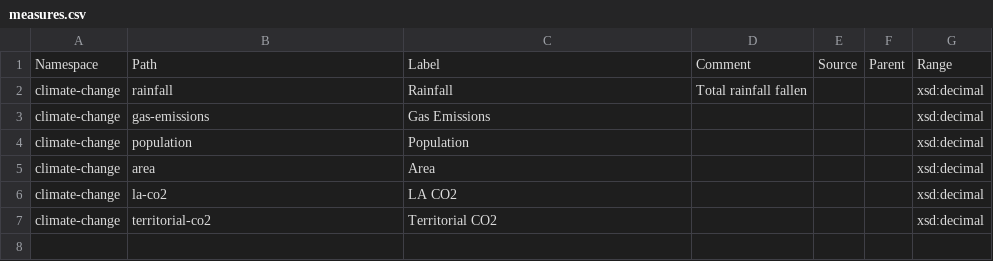
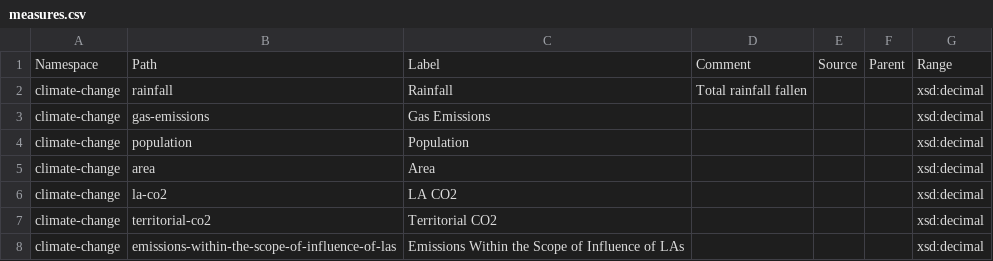
Before and after one commit to GSS-Cogs/family-climate-change, a CSV file: reference/measures.csv, drawn as a sheet; the diff names each change by its address in the sheet, - before the commit and + after, or states it on an @@ line.

Commit message:
update

```diff
--- a/reference/measures.csv
+++ b/reference/measures.csv
+row 8: climate-change | emissions-within-the-scope-of-influence-of-las | Emissions Within the Scope of Influence of LAs |  |  |  | xsd:decimal
```
